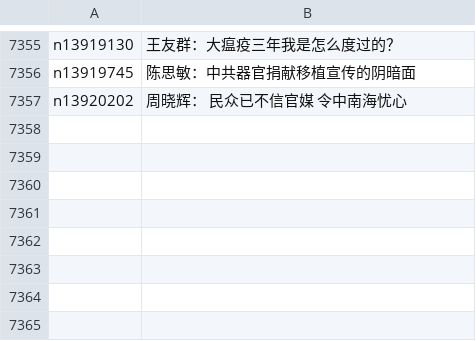
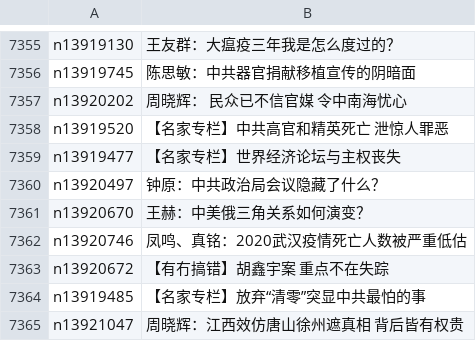
Before and after one commit to epic-marker/epoch-comment, a CSV file: indexes/nsc1025.csv, drawn as a sheet; only a part is shown, gaps mark what is left out; the diff names each change by its address in the sheet, - before the commit and + after, or states it on an @@ line.

```diff
--- a/indexes/nsc1025.csv
+++ b/indexes/nsc1025.csv
+row 7358: n13919520 | 【名家专栏】中共高官和精英死亡 泄惊人罪恶
+row 7359: n13919477 | 【名家专栏】世界经济论坛与主权丧失
+row 7360: n13920497 | 钟原：中共政治局会议隐藏了什么？
+row 7361: n13920670 | 王赫：中美俄三角关系如何演变？
+row 7362: n13920746 | 凤鸣、真铭：2020武汉疫情死亡人数被严重低估
+row 7363: n13920672 | 【有冇搞错】胡鑫宇案 重点不在失踪
+row 7364: n13919485 | 【名家专栏】放弃“清零”突显中共最怕的事
+row 7365: n13921047 | 周晓辉：江西效仿唐山徐州遮真相 背后皆有权贵
```
Also changed, not shown: indexes/nsc1028.csv, indexes/nsc993.csv, 23 other files.
